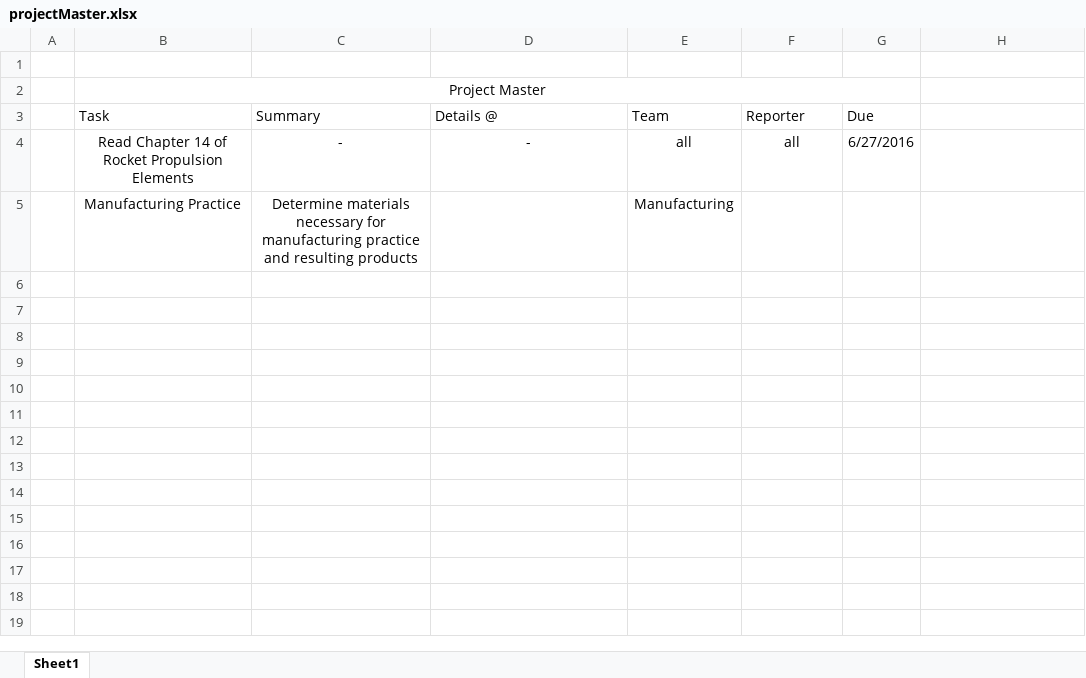
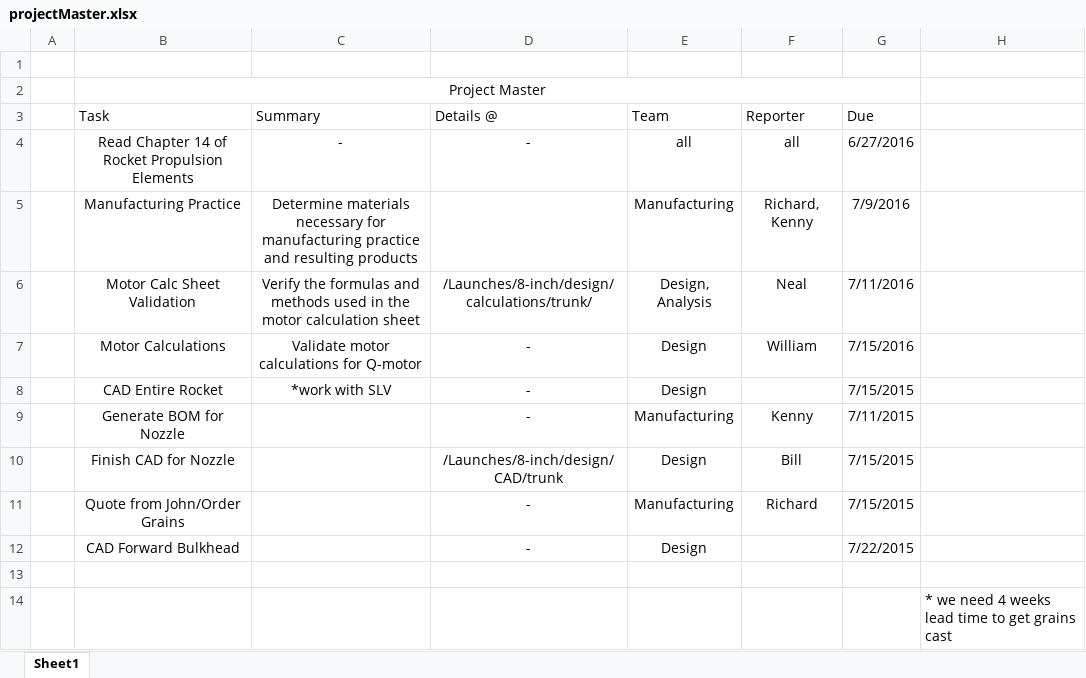
Before and after one commit to tritonrocketclub/Propulsion, an Excel workbook: Admin/projectMaster.xlsx, sheet Sheet1, drawn as a sheet; values as stored, in another font and other column widths than the file's, no borders; the diff names each change by its address in the sheet, - before the commit and + after, or states it on an @@ line.

Commit message:
updated projects

```diff
--- a/Admin/projectMaster.xlsx (sheet Sheet1)
+++ b/Admin/projectMaster.xlsx (sheet Sheet1)
-F5: (empty)
+F5: Richard, Kenny
-G5: (empty)
+G5: 7/9/2016
+row 6:  | Motor Calc Sheet Validation | Verify the formulas and methods used in the motor calculation sheet | /Launches/8-inch/design/calculations/trunk/ | Design, Analysis | Neal | 7/11/2016
+row 7:  | Motor Calculations | Validate motor calculations for Q-motor | - | Design | William | 7/15/2016
+row 8:  | CAD Entire Rocket | *work with SLV | - | Design |  | 7/15/2015
+row 9:  | Generate BOM for Nozzle |  | - | Manufacturing | Kenny | 7/11/2015
+row 10:  | Finish CAD for Nozzle |  | /Launches/8-inch/design/CAD/trunk | Design | Bill | 7/15/2015
+row 11:  | Quote from John/Order Grains |  | - | Manufacturing | Richard | 7/15/2015
+row 12:  | CAD Forward Bulkhead |  | - | Design |  | 7/22/2015
+row 13: (empty)
+row 14:  |  |  |  |  |  |  | * we need 4 weeks lead time to get grains cast
```
